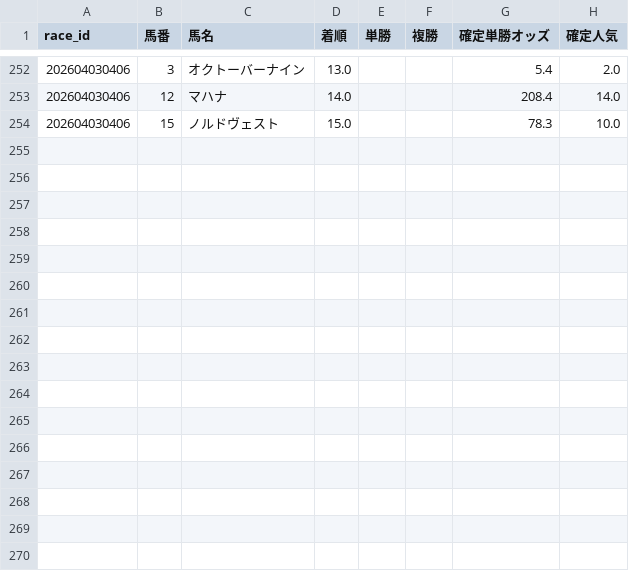
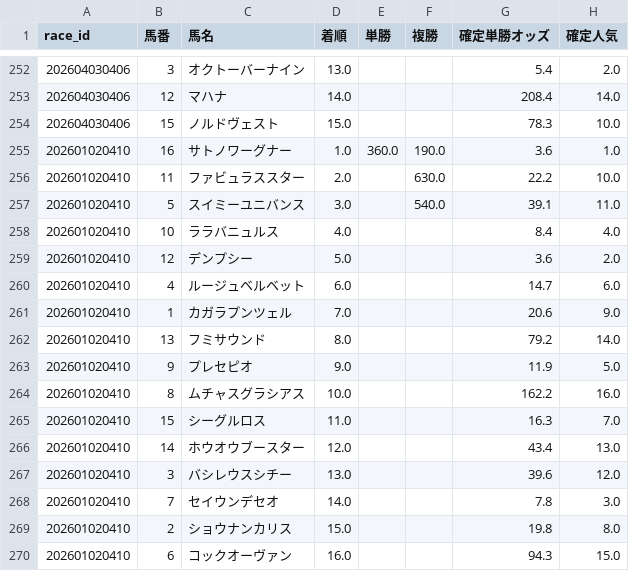
Before and after one commit to fu-ga306/keiba-ai, a CSV file: today_results.csv, drawn as a sheet; only a part is shown, gaps mark what is left out; the diff names each change by its address in the sheet, - before the commit and + after, or states it on an @@ line.

```diff
--- a/today_results.csv
+++ b/today_results.csv
+row 255: 202601020410 | 16 | サトノワーグナー | 1.0 | 360.0 | 190.0 | 3.6 | 1.0
+row 256: 202601020410 | 11 | ファビュラススター | 2.0 |  | 630.0 | 22.2 | 10.0
+row 257: 202601020410 | 5 | スイミーユニバンス | 3.0 |  | 540.0 | 39.1 | 11.0
+row 258: 202601020410 | 10 | ララバニュルス | 4.0 |  |  | 8.4 | 4.0
+row 259: 202601020410 | 12 | デンプシー | 5.0 |  |  | 3.6 | 2.0
+row 260: 202601020410 | 4 | ルージュベルベット | 6.0 |  |  | 14.7 | 6.0
+row 261: 202601020410 | 1 | カガラプンツェル | 7.0 |  |  | 20.6 | 9.0
+row 262: 202601020410 | 13 | フミサウンド | 8.0 |  |  | 79.2 | 14.0
+row 263: 202601020410 | 9 | プレセピオ | 9.0 |  |  | 11.9 | 5.0
+row 264: 202601020410 | 8 | ムチャスグラシアス | 10.0 |  |  | 162.2 | 16.0
+row 265: 202601020410 | 15 | シーグルロス | 11.0 |  |  | 16.3 | 7.0
+row 266: 202601020410 | 14 | ホウオウブースター | 12.0 |  |  | 43.4 | 13.0
+row 267: 202601020410 | 3 | バシレウスシチー | 13.0 |  |  | 39.6 | 12.0
+row 268: 202601020410 | 7 | セイウンデセオ | 14.0 |  |  | 7.8 | 3.0
+row 269: 202601020410 | 2 | ショウナンカリス | 15.0 |  |  | 19.8 | 8.0
+row 270: 202601020410 | 6 | コックオーヴァン | 16.0 |  |  | 94.3 | 15.0
```
Also changed, not shown: today_predictions.csv, 1 other file.
